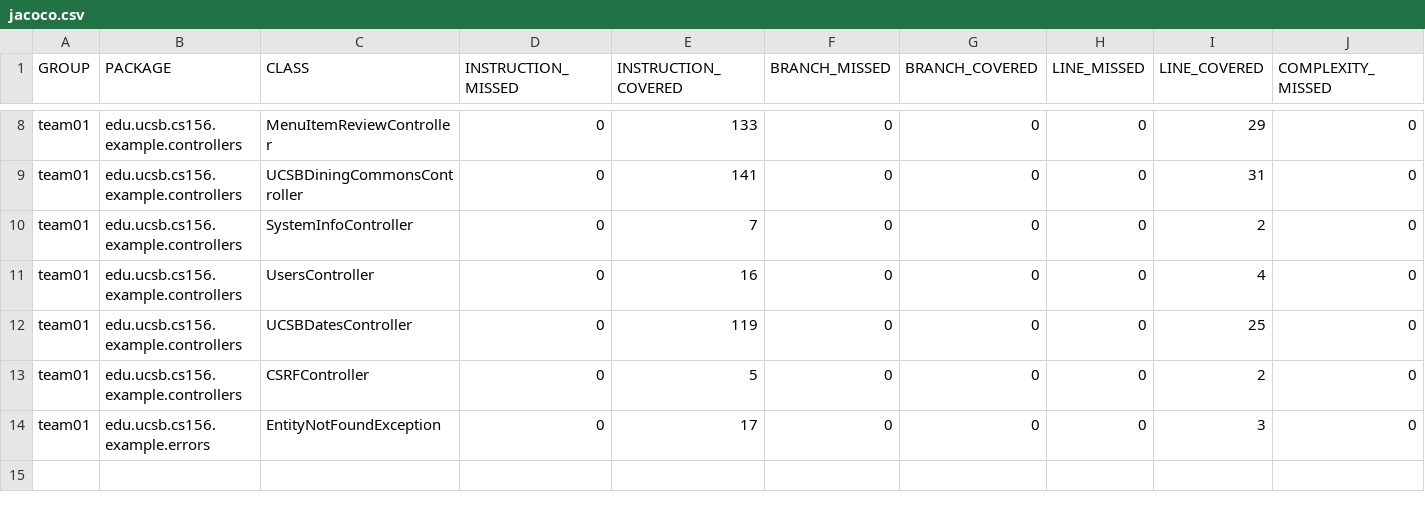
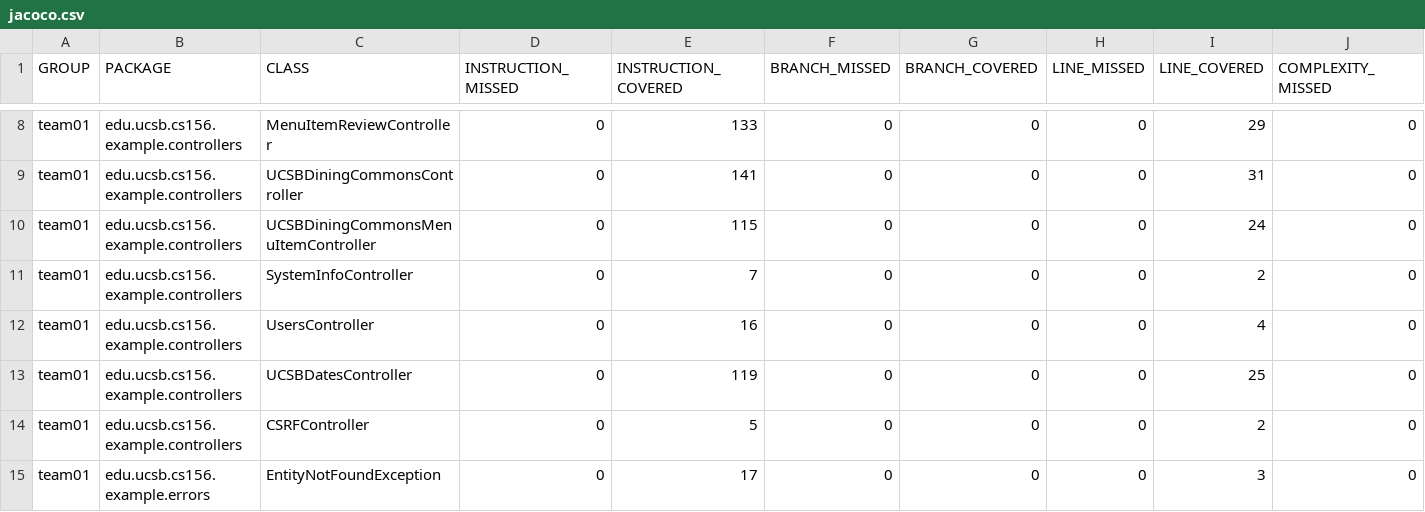
Before and after one commit to ucsb-cs156-f24/team01-f24-13, a CSV file: jacoco/jacoco.csv, drawn as a sheet; only a part is shown, gaps mark what is left out; rows hold the shown columns only; the diff names each change by its address in the sheet, - before the commit and + after, or states it on an @@ line.

Commit message:
Deploying to gh-pages from @ ucsb-cs156-f24/team01-f24-13@747021cd7b78e3a8161126127051530891b7d470 🚀

```diff
--- a/jacoco/jacoco.csv
+++ b/jacoco/jacoco.csv
+row 10: team01 | edu.ucsb.cs156.example.controllers | UCSBDiningCommonsMenuItemController | 0 | 115 | 0 | 0 | 0 | 24 | 0
```
Also changed, not shown: 7 other files.
